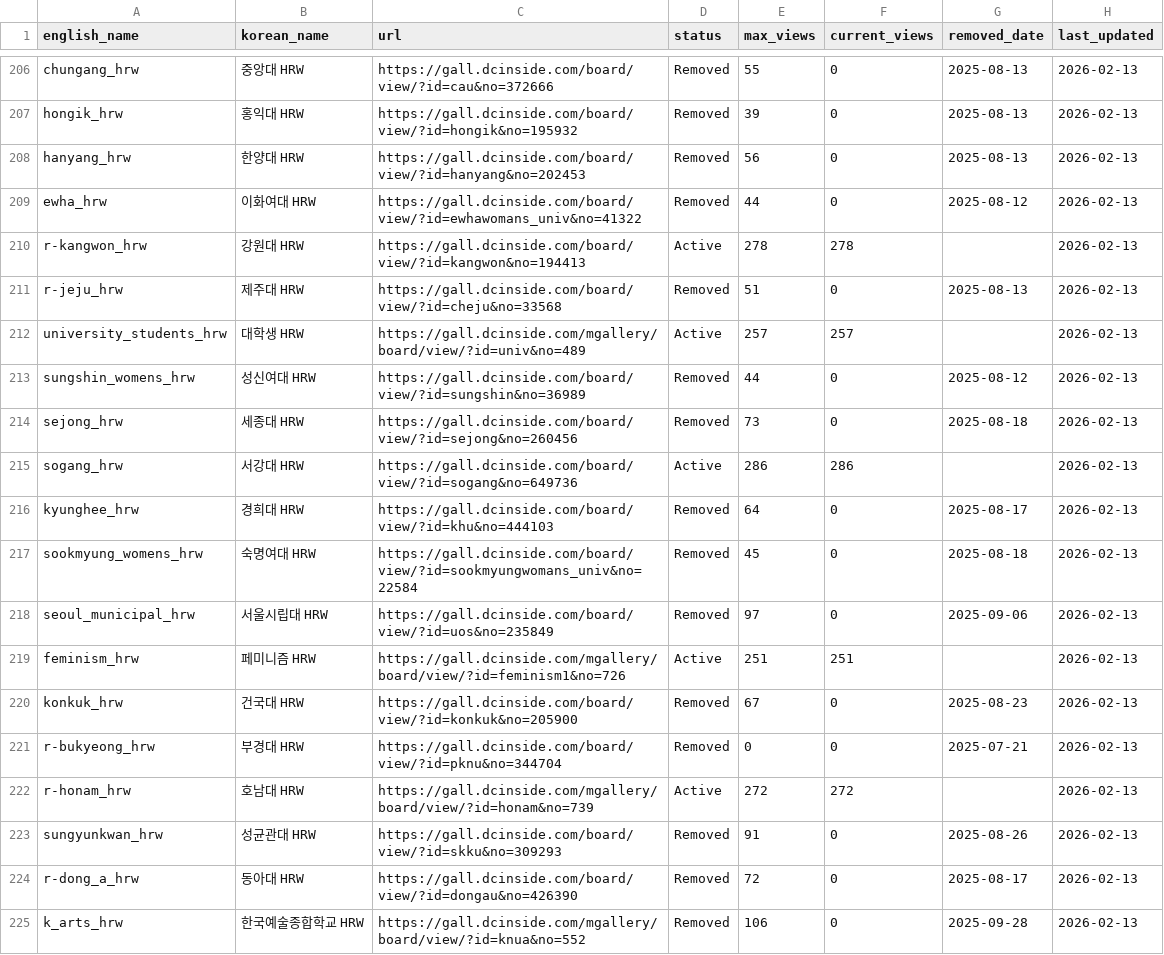
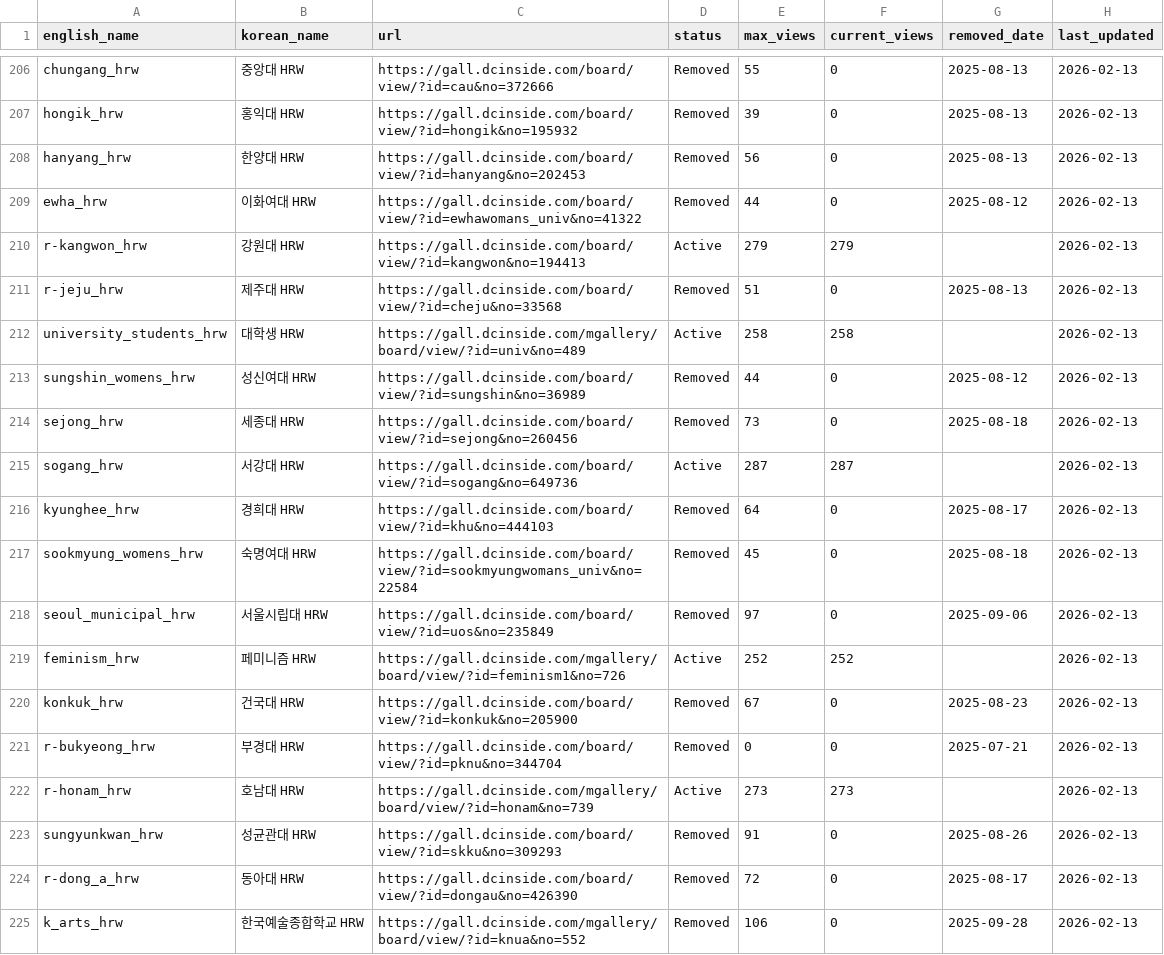
Before and after one commit to Gender-Watchdog/metoo2025_dashboard, a CSV file: sources/university_data_master.csv, drawn as a sheet; only a part is shown, gaps mark what is left out; the diff covers the shown part only.

```diff
--- a/sources/university_data_master.csv
+++ b/sources/university_data_master.csv
@@ -209,8 +209,8 @@ hanyang_hrw,한양대 HRW,https://gall.dcinside.com/board/view/?id=hanyang&no=20
 ewha_hrw,이화여대 HRW,https://gall.dcinside.com/board/view/?id=ewhawomans_univ&no=41322,Removed,44,0,2025-08-12,2026-02-13
-r-kangwon_hrw,강원대 HRW,https://gall.dcinside.com/board/view/?id=kangwon&no=194413,Active,278,278,,2026-02-13
+r-kangwon_hrw,강원대 HRW,https://gall.dcinside.com/board/view/?id=kangwon&no=194413,Active,279,279,,2026-02-13
 r-jeju_hrw,제주대 HRW,https://gall.dcinside.com/board/view/?id=cheju&no=33568,Removed,51,0,2025-08-13,2026-02-13
-university_students_hrw,대학생 HRW,https://gall.dcinside.com/mgallery/board/view/?id=univ&no=489,Active,257,257,,2026-02-13
+university_students_hrw,대학생 HRW,https://gall.dcinside.com/mgallery/board/view/?id=univ&no=489,Active,258,258,,2026-02-13
 sungshin_womens_hrw,성신여대 HRW,https://gall.dcinside.com/board/view/?id=sungshin&no=36989,Removed,44,0,2025-08-12,2026-02-13
 sejong_hrw,세종대 HRW,https://gall.dcinside.com/board/view/?id=sejong&no=260456,Removed,73,0,2025-08-18,2026-02-13
-sogang_hrw,서강대 HRW,https://gall.dcinside.com/board/view/?id=sogang&no=649736,Active,286,286,,2026-02-13
+sogang_hrw,서강대 HRW,https://gall.dcinside.com/board/view/?id=sogang&no=649736,Active,287,287,,2026-02-13
 kyunghee_hrw,경희대 HRW,https://gall.dcinside.com/board/view/?id=khu&no=444103,Removed,64,0,2025-08-17,2026-02-13
@@ -218,6 +218,6 @@ sookmyung_womens_hrw,숙명여대 HRW,https://gall.dcinside.com/board/view/?id=s
 seoul_municipal_hrw,서울시립대 HRW,https://gall.dcinside.com/board/view/?id=uos&no=235849,Removed,97,0,2025-09-06,2026-02-13
-feminism_hrw,페미니즘 HRW,https://gall.dcinside.com/mgallery/board/view/?id=feminism1&no=726,Active,251,251,,2026-02-13
+feminism_hrw,페미니즘 HRW,https://gall.dcinside.com/mgallery/board/view/?id=feminism1&no=726,Active,252,252,,2026-02-13
 konkuk_hrw,건국대 HRW,https://gall.dcinside.com/board/view/?id=konkuk&no=205900,Removed,67,0,2025-08-23,2026-02-13
 r-bukyeong_hrw,부경대 HRW,https://gall.dcinside.com/board/view/?id=pknu&no=344704,Removed,0,0,2025-07-21,2026-02-13
-r-honam_hrw,호남대 HRW,https://gall.dcinside.com/mgallery/board/view/?id=honam&no=739,Active,272,272,,2026-02-13
+r-honam_hrw,호남대 HRW,https://gall.dcinside.com/mgallery/board/view/?id=honam&no=739,Active,273,273,,2026-02-13
 sungyunkwan_hrw,성균관대 HRW,https://gall.dcinside.com/board/view/?id=skku&no=309293,Removed,91,0,2025-08-26,2026-02-13
```
Also changed, not shown: 128 edited cells elsewhere in this file, 1 other file.
